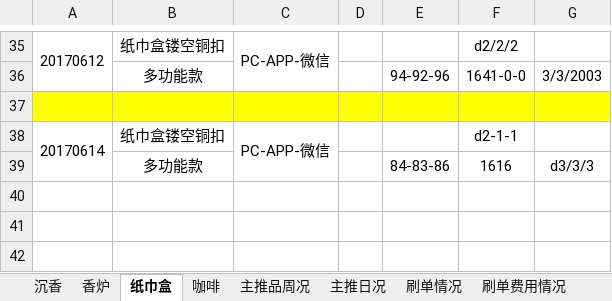
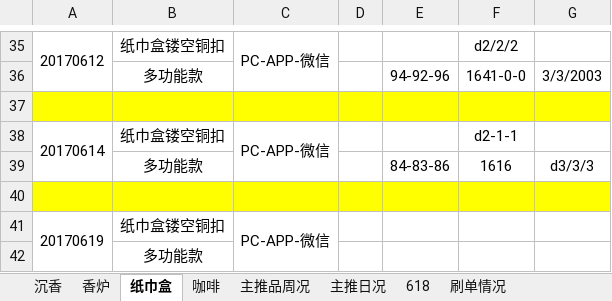
Before and after one commit to tianshiaimili/MyMind, an Excel workbook: 东兴馆店铺运营/沉香线香2017/关键词统计/关键词排名.xlsx, sheet 纸巾盒, drawn as a sheet; only a part is shown, gaps mark what is left out; values as stored, in another font and other column widths than the file's, no borders; the diff names each change by its address in the sheet, - before the commit and + after, or states it on an @@ line.

```diff
--- a/东兴馆店铺运营/沉香线香2017/关键词统计/关键词排名.xlsx (sheet 纸巾盒)
+++ b/东兴馆店铺运营/沉香线香2017/关键词统计/关键词排名.xlsx (sheet 纸巾盒)
+sheet tab: 618
+row 40: (empty)
+row 41: 20170619 | 纸巾盒镂空铜扣 | PC-APP-微信
+row 42:  | 多功能款
```
Also changed, not shown: sheet 主推日况, sheet 沉香, sheet 香炉, 1 other file.
